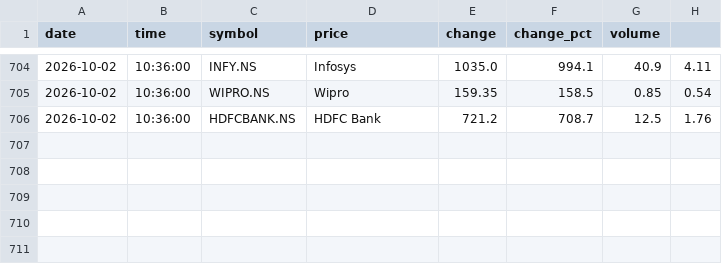
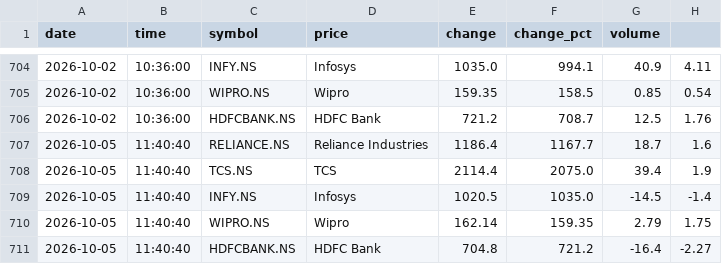
Before and after one commit to shradha-2022/daily-stock-tracker, a CSV file: data/stock_log.csv, drawn as a sheet; only a part is shown, gaps mark what is left out; the diff names each change by its address in the sheet, - before the commit and + after, or states it on an @@ line.

Commit message:
📈 Stock update: 2026-10-05

```diff
--- a/data/stock_log.csv
+++ b/data/stock_log.csv
+row 707: 2026-10-05 | 11:40:40 | RELIANCE.NS | Reliance Industries | 1186.4 | 1167.7 | 18.7 | 1.6
+row 708: 2026-10-05 | 11:40:40 | TCS.NS | TCS | 2114.4 | 2075.0 | 39.4 | 1.9
+row 709: 2026-10-05 | 11:40:40 | INFY.NS | Infosys | 1020.5 | 1035.0 | -14.5 | -1.4
+row 710: 2026-10-05 | 11:40:40 | WIPRO.NS | Wipro | 162.14 | 159.35 | 2.79 | 1.75
+row 711: 2026-10-05 | 11:40:40 | HDFCBANK.NS | HDFC Bank | 704.8 | 721.2 | -16.4 | -2.27
```
Also changed, not shown: 2 other files.
